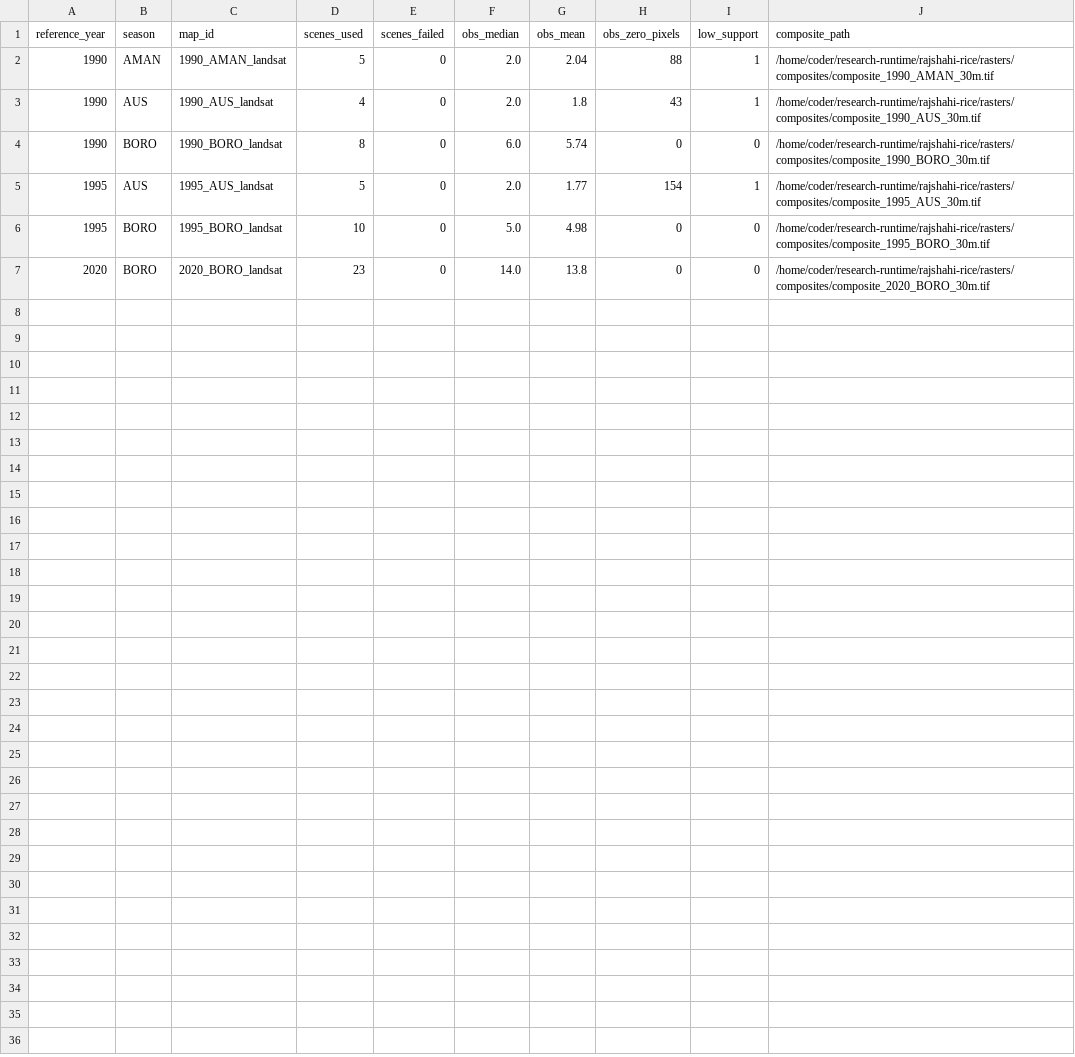
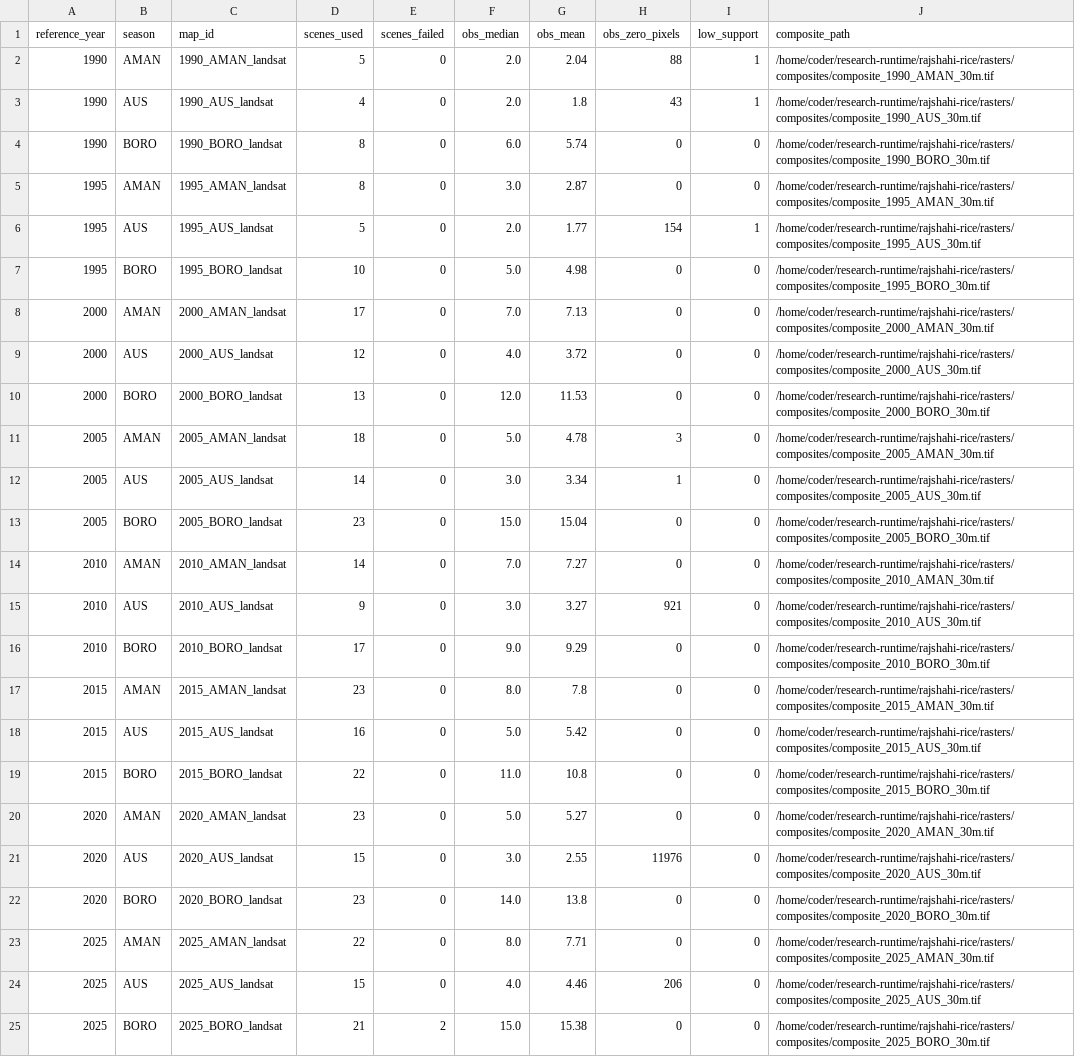
Before and after one commit to mprgesru/RCC_Research, a CSV file: tables/composite_summary.csv, drawn as a sheet; the diff names each change by its address in the sheet, - before the commit and + after, or states it on an @@ line.

Commit message:
Generate provisional 1990-2025 products and record limitations
- All 24 Landsat seasonal composites built at 30 m with cloud and
  saturation masking, phenology metrics and a flooding count
- Provisional rule classifier produces probability, class, union and
  intensity rasters for eight years
- Add flood_obs band and normalise it by valid observations to remove
  scene-count bias in detection
- Load 64 map_runs and 320 mapped area rows into the database
- Add reports/PROVISIONAL_RESULTS.md documenting support, threshold
  sensitivity and why the numbers are not yet interpretable
- Two 2025 Boro scenes unavailable in the catalog; recorded in manifest

No accuracy claim is made. Calibration needs reference samples.

```diff
--- a/tables/composite_summary.csv
+++ b/tables/composite_summary.csv
+row 5: 1995 | AMAN | 1995_AMAN_landsat | 8 | 0 | 3.0 | 2.87 | 0 | 0 | /home/coder/research-runtime/rajshahi-rice/rasters/composites/composite_1995_AMAN_30m.tif
+row 8: 2000 | AMAN | 2000_AMAN_landsat | 17 | 0 | 7.0 | 7.13 | 0 | 0 | /home/coder/research-runtime/rajshahi-rice/rasters/composites/composite_2000_AMAN_30m.tif
+row 9: 2000 | AUS | 2000_AUS_landsat | 12 | 0 | 4.0 | 3.72 | 0 | 0 | /home/coder/research-runtime/rajshahi-rice/rasters/composites/composite_2000_AUS_30m.tif
+row 10: 2000 | BORO | 2000_BORO_landsat | 13 | 0 | 12.0 | 11.53 | 0 | 0 | /home/coder/research-runtime/rajshahi-rice/rasters/composites/composite_2000_BORO_30m.tif
+row 11: 2005 | AMAN | 2005_AMAN_landsat | 18 | 0 | 5.0 | 4.78 | 3 | 0 | /home/coder/research-runtime/rajshahi-rice/rasters/composites/composite_2005_AMAN_30m.tif
+row 12: 2005 | AUS | 2005_AUS_landsat | 14 | 0 | 3.0 | 3.34 | 1 | 0 | /home/coder/research-runtime/rajshahi-rice/rasters/composites/composite_2005_AUS_30m.tif
+row 13: 2005 | BORO | 2005_BORO_landsat | 23 | 0 | 15.0 | 15.04 | 0 | 0 | /home/coder/research-runtime/rajshahi-rice/rasters/composites/composite_2005_BORO_30m.tif
+row 14: 2010 | AMAN | 2010_AMAN_landsat | 14 | 0 | 7.0 | 7.27 | 0 | 0 | /home/coder/research-runtime/rajshahi-rice/rasters/composites/composite_2010_AMAN_30m.tif
+row 15: 2010 | AUS | 2010_AUS_landsat | 9 | 0 | 3.0 | 3.27 | 921 | 0 | /home/coder/research-runtime/rajshahi-rice/rasters/composites/composite_2010_AUS_30m.tif
+row 16: 2010 | BORO | 2010_BORO_landsat | 17 | 0 | 9.0 | 9.29 | 0 | 0 | /home/coder/research-runtime/rajshahi-rice/rasters/composites/composite_2010_BORO_30m.tif
+row 17: 2015 | AMAN | 2015_AMAN_landsat | 23 | 0 | 8.0 | 7.8 | 0 | 0 | /home/coder/research-runtime/rajshahi-rice/rasters/composites/composite_2015_AMAN_30m.tif
+row 18: 2015 | AUS | 2015_AUS_landsat | 16 | 0 | 5.0 | 5.42 | 0 | 0 | /home/coder/research-runtime/rajshahi-rice/rasters/composites/composite_2015_AUS_30m.tif
+row 19: 2015 | BORO | 2015_BORO_landsat | 22 | 0 | 11.0 | 10.8 | 0 | 0 | /home/coder/research-runtime/rajshahi-rice/rasters/composites/composite_2015_BORO_30m.tif
+row 20: 2020 | AMAN | 2020_AMAN_landsat | 23 | 0 | 5.0 | 5.27 | 0 | 0 | /home/coder/research-runtime/rajshahi-rice/rasters/composites/composite_2020_AMAN_30m.tif
+row 21: 2020 | AUS | 2020_AUS_landsat | 15 | 0 | 3.0 | 2.55 | 11976 | 0 | /home/coder/research-runtime/rajshahi-rice/rasters/composites/composite_2020_AUS_30m.tif
+row 23: 2025 | AMAN | 2025_AMAN_landsat | 22 | 0 | 8.0 | 7.71 | 0 | 0 | /home/coder/research-runtime/rajshahi-rice/rasters/composites/composite_2025_AMAN_30m.tif
+row 24: 2025 | AUS | 2025_AUS_landsat | 15 | 0 | 4.0 | 4.46 | 206 | 0 | /home/coder/research-runtime/rajshahi-rice/rasters/composites/composite_2025_AUS_30m.tif
+row 25: 2025 | BORO | 2025_BORO_landsat | 21 | 2 | 15.0 | 15.38 | 0 | 0 | /home/coder/research-runtime/rajshahi-rice/rasters/composites/composite_2025_BORO_30m.tif
```
Also changed, not shown: 8 other files.
